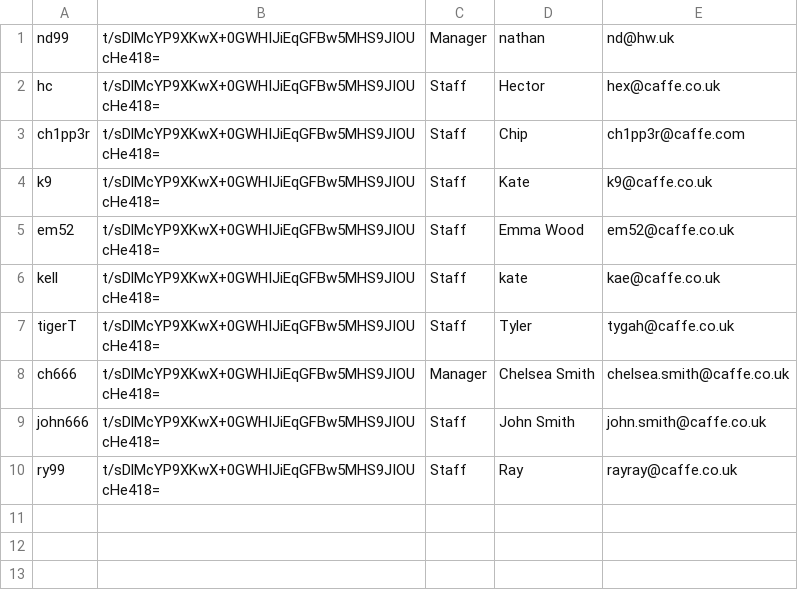
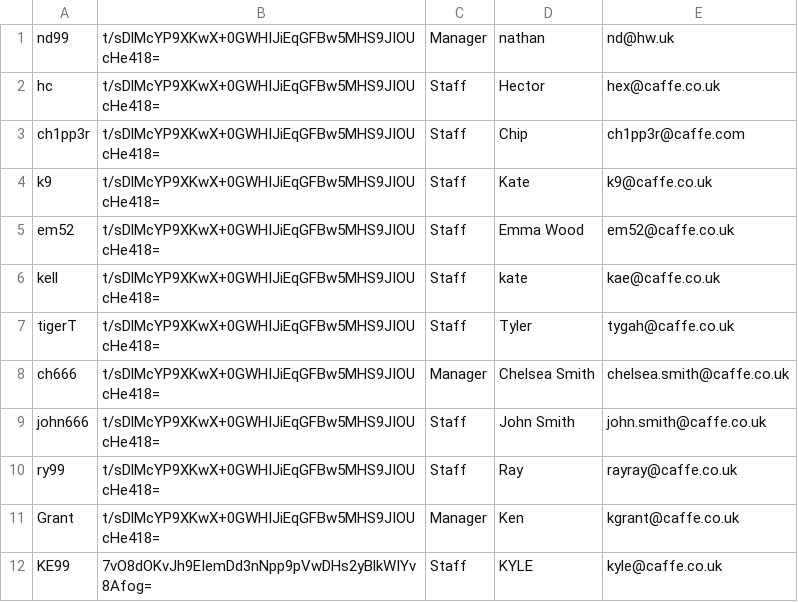
Before and after one commit to nda99/caffeine2, a CSV file: staff.csv, drawn as a sheet.

```diff
--- a/staff.csv
+++ b/staff.csv
@@ -10 +10,3 @@ john666,t/sDlMcYP9XKwX+0GWHIJiEqGFBw5MHS9JIOUcHe418=,Staff,John Smith,john.smith
 ry99,t/sDlMcYP9XKwX+0GWHIJiEqGFBw5MHS9JIOUcHe418=,Staff,Ray,rayray@caffe.co.uk
+Grant,t/sDlMcYP9XKwX+0GWHIJiEqGFBw5MHS9JIOUcHe418=,Manager,Ken,kgrant@caffe.co.uk
+KE99,7vO8dOKvJh9EIemDd3nNpp9pVwDHs2yBlkWIYv8Afog=,Staff,KYLE,kyle@caffe.co.uk
```
Also changed, not shown: menuItems.csv.
